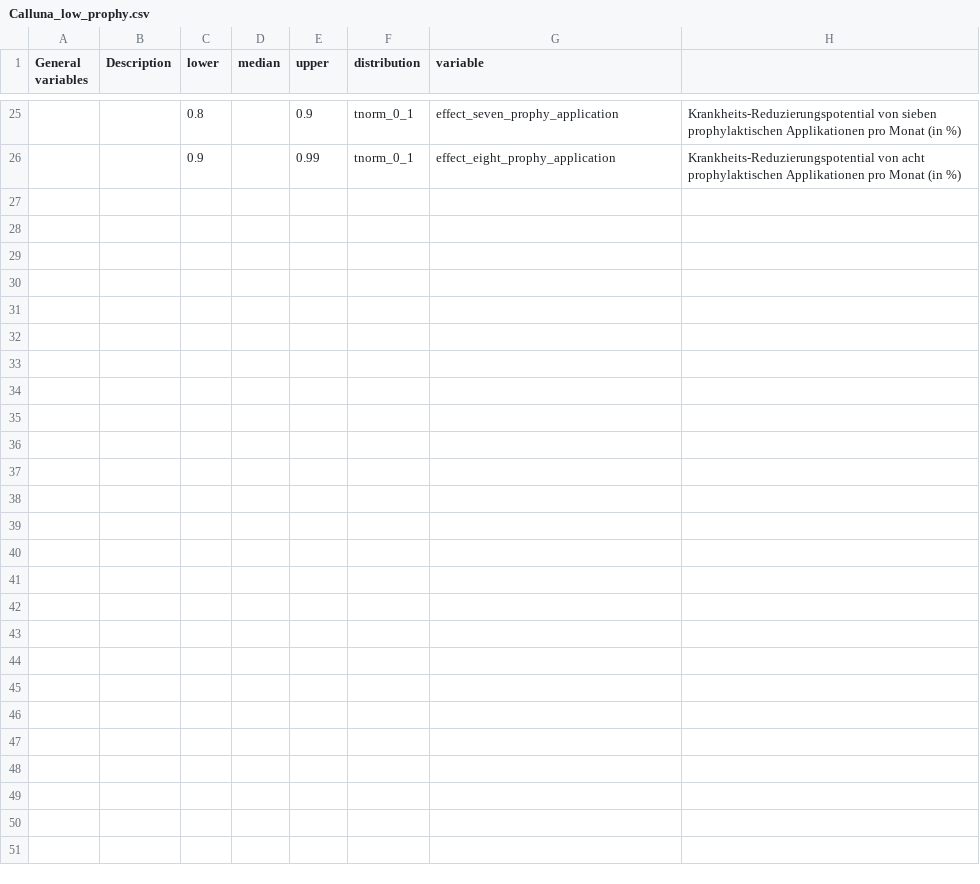
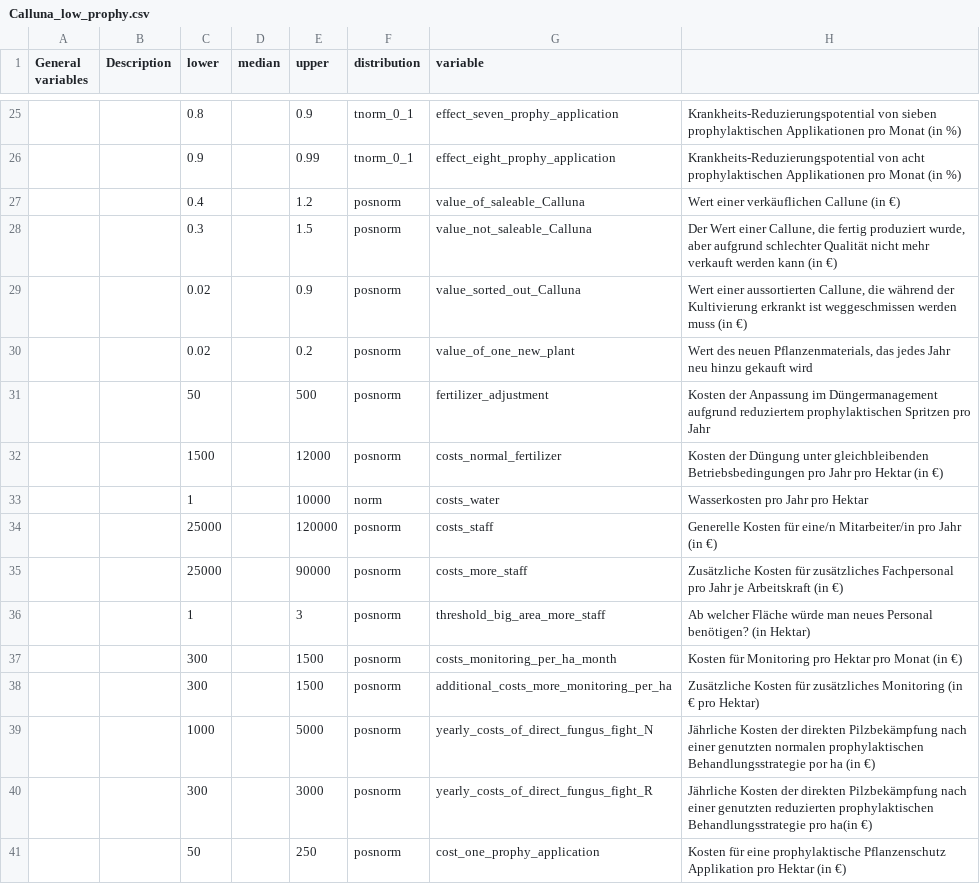
Before and after one commit to eikeluedeling/Calluna_low_prophy_V1, a CSV file: Calluna_low_prophy.csv, drawn as a sheet; only a part is shown, gaps mark what is left out.

Commit message:
Additional description and optimized code
Additional values in excel tables and in r code

```diff
--- a/Calluna_low_prophy.csv
+++ b/Calluna_low_prophy.csv
@@ -26 +26,16 @@ General variables,Description,lower,median,upper,distribution,variable,
 ,,0.9,,0.99,tnorm_0_1,effect_eight_prophy_application,Krankheits-Reduzierungspotential von acht prophylaktischen Applikationen pro Monat (in %)
+,,0.4,,1.2,posnorm,value_of_saleable_Calluna,Wert einer verkäuflichen Callune (in €)
+,,0.3,,1.5,posnorm,value_not_saleable_Calluna,"Der Wert einer Callune, die fertig produziert wurde, aber aufgrund schlechter Qualität nicht mehr verkauft werden kann (in €)"
+,,0.02,,0.9,posnorm,value_sorted_out_Calluna,"Wert einer aussortierten Callune, die während der Kultivierung erkrankt ist weggeschmissen werden muss (in €)"
+,,0.02,,0.2,posnorm,value_of_one_new_plant,"Wert des neuen Pflanzenmaterials, das jedes Jahr neu hinzu gekauft wird "
+,,50,,500,posnorm,fertilizer_adjustment,Kosten der Anpassung im Düngermanagement aufgrund reduziertem prophylaktischen Spritzen pro Jahr
+,,1500,,12000,posnorm,costs_normal_fertilizer,Kosten der Düngung unter gleichbleibenden Betriebsbedingungen pro Jahr pro Hektar (in €)
+,,1,,10000,norm,costs_water,Wasserkosten pro Jahr pro Hektar
+,,25000,,120000,posnorm,costs_staff,Generelle Kosten für eine/n Mitarbeiter/in pro Jahr (in €)
+,,25000,,90000,posnorm,costs_more_staff,Zusätzliche Kosten für zusätzliches Fachpersonal pro Jahr je Arbeitskraft (in €)
+,,1,,3,posnorm,threshold_big_area_more_staff,Ab welcher Fläche würde man neues Personal benötigen? (in Hektar)
+,,300,,1500,posnorm,costs_monitoring_per_ha_month,Kosten für Monitoring pro Hektar pro Monat (in €)
+,,300,,1500,posnorm,additional_costs_more_monitoring_per_ha,Zusätzliche Kosten für zusätzliches Monitoring (in € pro Hektar)
+,,1000,,5000,posnorm,yearly_costs_of_direct_fungus_fight_N,Jährliche Kosten der direkten Pilzbekämpfung nach einer genutzten normalen prophylaktischen Behandlungsstrategie por ha (in €)
+,,300,,3000,posnorm,yearly_costs_of_direct_fungus_fight_R,Jährliche Kosten der direkten Pilzbekämpfung nach einer genutzten reduzierten prophylaktischen Behandlungsstrategie pro ha(in €)
+,,50,,250,posnorm,cost_one_prophy_application,Kosten für eine prophylaktische Pflanzenschutz Applikation pro Hektar (in €)
```
Also changed, not shown: Calluna_low_prophy_Legend.csv, Figures_low_prophy/EVPI_table_NetPresentValue.csv, 8 other files.
